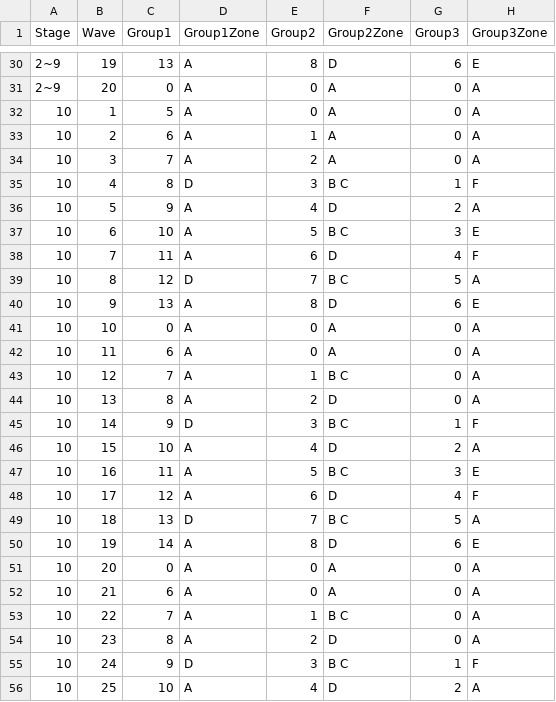
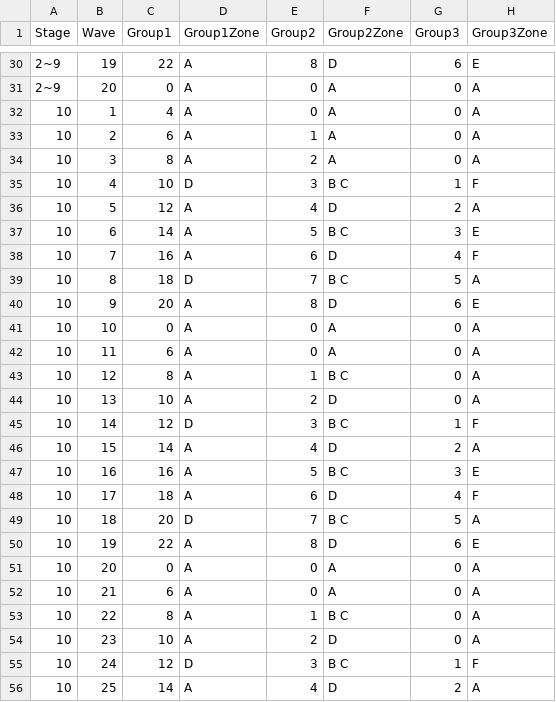
Before and after one commit to jhoon8903/Monster_Stars, a CSV file: Assets/Resources/stageData.csv, drawn as a sheet; only a part is shown, gaps mark what is left out; the diff covers the shown part only.

```diff
--- a/Assets/Resources/stageData.csv
+++ b/Assets/Resources/stageData.csv
@@ -30,27 +30,27 @@ Stage,Wave,Group1,Group1Zone,Group2,Group2Zone,Group3,Group3Zone
-2~9,19,13,A,8,D,6,E
+2~9,19,22,A,8,D,6,E
 2~9,20,0,A,0,A,0,A
-10,1,5,A,0,A,0,A
+10,1,4,A,0,A,0,A
 10,2,6,A,1,A,0,A
-10,3,7,A,2,A,0,A
-10,4,8,D,3,B C,1,F
-10,5,9,A,4,D,2,A
-10,6,10,A,5,B C,3,E
-10,7,11,A,6,D,4,F
-10,8,12,D,7,B C,5,A
-10,9,13,A,8,D,6,E
+10,3,8,A,2,A,0,A
+10,4,10,D,3,B C,1,F
+10,5,12,A,4,D,2,A
+10,6,14,A,5,B C,3,E
+10,7,16,A,6,D,4,F
+10,8,18,D,7,B C,5,A
+10,9,20,A,8,D,6,E
 10,10,0,A,0,A,0,A
 10,11,6,A,0,A,0,A
-10,12,7,A,1,B C,0,A
-10,13,8,A,2,D,0,A
-10,14,9,D,3,B C,1,F
-10,15,10,A,4,D,2,A
-10,16,11,A,5,B C,3,E
-10,17,12,A,6,D,4,F
-10,18,13,D,7,B C,5,A
-10,19,14,A,8,D,6,E
+10,12,8,A,1,B C,0,A
+10,13,10,A,2,D,0,A
+10,14,12,D,3,B C,1,F
+10,15,14,A,4,D,2,A
+10,16,16,A,5,B C,3,E
+10,17,18,A,6,D,4,F
+10,18,20,D,7,B C,5,A
+10,19,22,A,8,D,6,E
 10,20,0,A,0,A,0,A
 10,21,6,A,0,A,0,A
-10,22,7,A,1,B C,0,A
-10,23,8,A,2,D,0,A
-10,24,9,D,3,B C,1,F
-10,25,10,A,4,D,2,A
+10,22,8,A,1,B C,0,A
+10,23,10,A,2,D,0,A
+10,24,12,D,3,B C,1,F
+10,25,14,A,4,D,2,A
```
Also changed, not shown: 81 edited cells elsewhere in this file.
